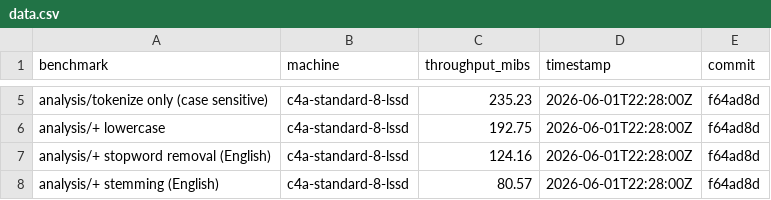
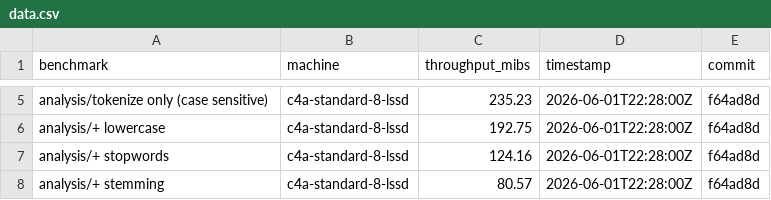
Before and after one commit to aatran14/alyze, a CSV file: data/data.csv, drawn as a sheet; only a part is shown, gaps mark what is left out; the diff covers the shown part only.

Commit message:
fix: normalize benchmark names across all days

```diff
--- a/data/data.csv
+++ b/data/data.csv
@@ -6,3 +6,3 @@ analysis/tokenize only (case sensitive),c4a-standard-8-lssd,235.23,2026-06-01T22
 analysis/+ lowercase,c4a-standard-8-lssd,192.75,2026-06-01T22:28:00Z,f64ad8d
-analysis/+ stopword removal (English),c4a-standard-8-lssd,124.16,2026-06-01T22:28:00Z,f64ad8d
-analysis/+ stemming (English),c4a-standard-8-lssd,80.57,2026-06-01T22:28:00Z,f64ad8d
+analysis/+ stopwords,c4a-standard-8-lssd,124.16,2026-06-01T22:28:00Z,f64ad8d
+analysis/+ stemming,c4a-standard-8-lssd,80.57,2026-06-01T22:28:00Z,f64ad8d
```
Also changed, not shown: 16 edited cells elsewhere in this file, data/2026-06-01.csv, data/2026-06-02.csv, 1 other file.
